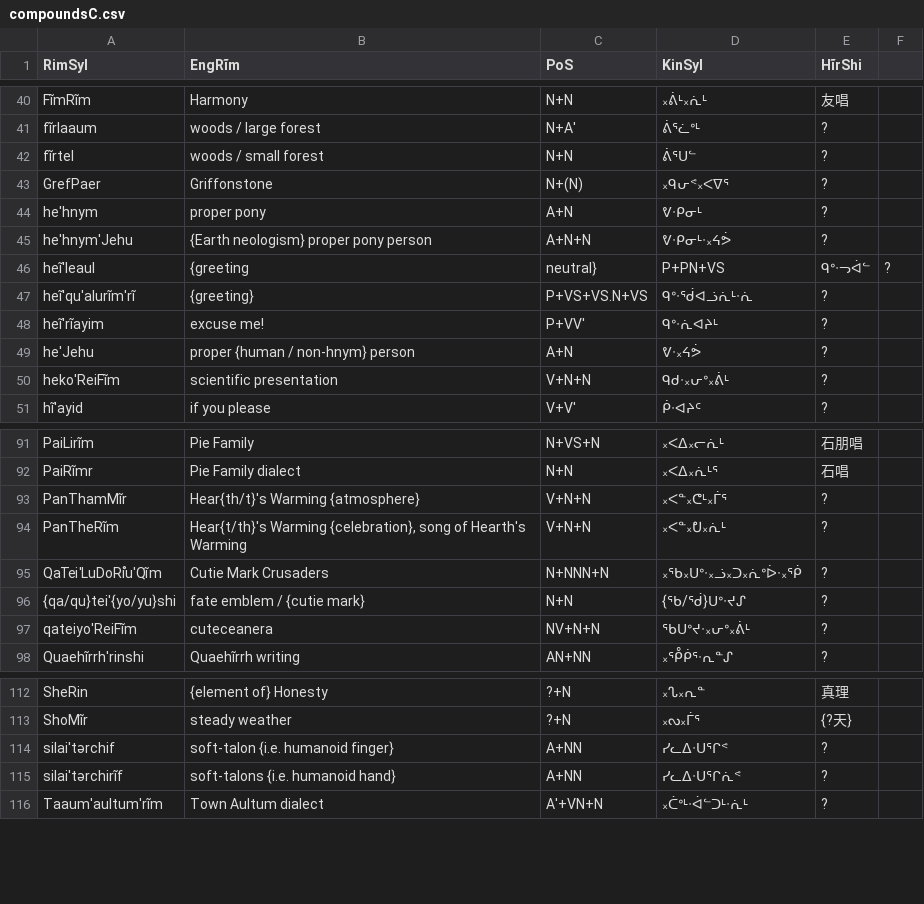
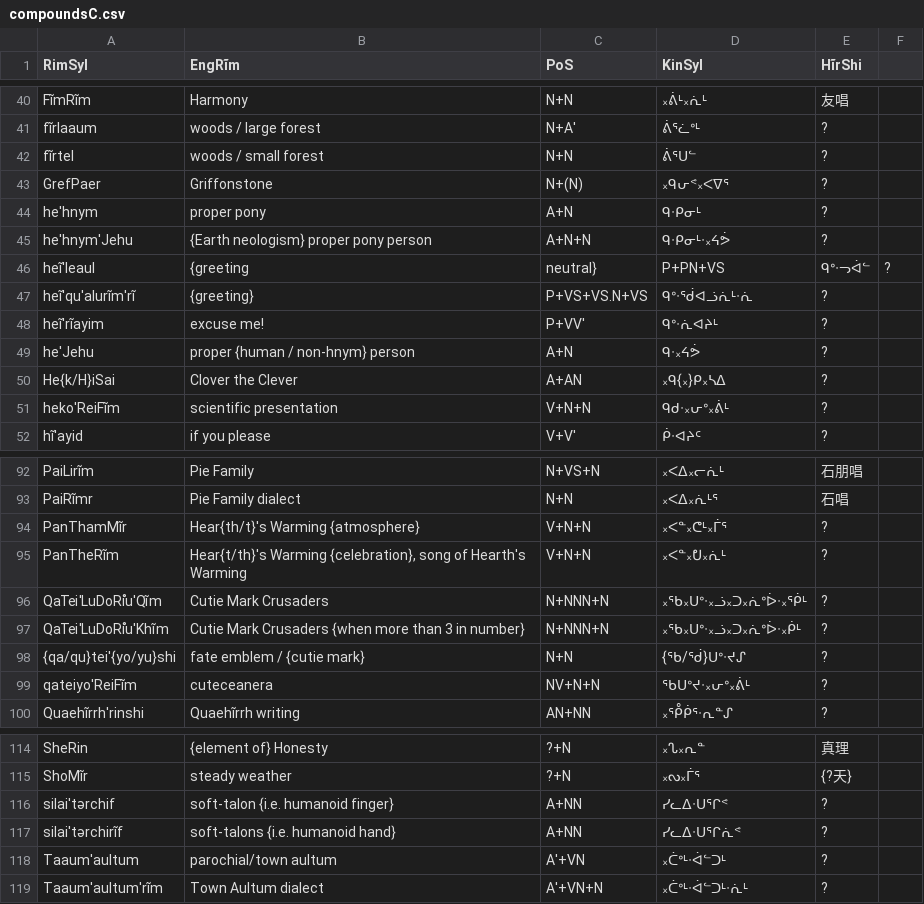
Before and after one commit to SFTwilight/quaehirrhrim, a CSV file: wordlists/compoundsC.csv, drawn as a sheet; only a part is shown, gaps mark what is left out.

```diff
--- a/wordlists/compoundsC.csv
+++ b/wordlists/compoundsC.csv
@@ -43,4 +43,4 @@ fĩrtel, "woods / small forest", N+N, ᕖᕐᑌᓪ, ?
 GrefPaer, Griffonstone, N+(N), ᙮ᑫᕂᕝ᙮ᐸᐁᕐ, ?
-he'hnym, "proper pony", A+N, ᕓᐧᑭᓂᒻ, ?
-he'hnym'Jehu, "{Earth neologism} proper pony person", A+N+N, ᕓᐧᑭᓂᒻᐧ᙮ᔦᕘ, ?
+he'hnym, "proper pony", A+N, ᑫᐧᑭᓂᒻ, ?
+he'hnym'Jehu, "{Earth neologism} proper pony person", A+N+N, ᑫᐧᑭᓂᒻᐧ᙮ᔦᕘ, ?
 heĩ'leaul, {greeting, neutral}, P+PN+VS, ᑫᐤᐧᓓᐋᓪ, ?
@@ -48,3 +48,4 @@ heĩ'qu'alurĩm'rĩ, {greeting}, P+VS+VS.N+VS, ᑫᐤᐧᖂᐊᓘᕇᒻᐧᕇ, ?
 heĩ'rĩayim, "excuse me!", P+VV', ᑫᐤᐧᕇᐊᔨᒻ, ?
-he'Jehu, "proper {human / non-hnym} person", A+N, ᕓᐧ᙮ᔦᕘ, ?
+he'Jehu, "proper {human / non-hnym} person", A+N, ᑫᐧ᙮ᔦᕘ, ?
+He{k/H}iSai, "Clover the Clever", A+AN, ᙮ᑫ{᙮}ᑭ᙮ᓴᐃ, ?
 heko'ReiFĩm, scientific presentation, V+N+N, ᑫᑯᐧ᙮ᕂᐤ᙮ᕖᒻ, ?
@@ -94,3 +95,4 @@ PanThamMĩr, "Hear{th/t}'s Warming {atmosphere}", V+N+N, ᙮ᐸᓐ᙮ᕦᒻ᙮
 PanTheRĩm, "Hear{t/th}'s Warming {celebration}, song of Hearth's Warming", V+N+N, ᙮ᐸᓐ᙮ᕞ᙮ᕇᒻ, ?
-QaTei'LuDoRı̊u'Qĩm, "Cutie Mark Crusaders", N+NNN+N, ᙮ᖃ᙮ᑌᐤᐧ᙮ᓘ᙮ᑐ᙮ᕇᐤᐆᐧ᙮ᖀ, ?
+QaTei'LuDoRı̊u'Qĩm, "Cutie Mark Crusaders", N+NNN+N, ᙮ᖃ᙮ᑌᐤᐧ᙮ᓘ᙮ᑐ᙮ᕇᐤᐆᐧ᙮ᖀᒻ, ?
+QaTei'LuDoRı̊u'Khĩm, "Cutie Mark Crusaders {when more than 3 in number}", N+NNN+N, ᙮ᖃ᙮ᑌᐤᐧ᙮ᓘ᙮ᑐ᙮ᕇᐤᐆᐧ᙮ᑮᒻ, ?
 {qa/qu}tei'{yo/yu}shi, "fate emblem / {cutie mark}", N+N, {ᖃ/ᖂ}ᑌᐤᐧᔪᔑ, ?
@@ -115,2 +117,3 @@ silai'tərchif, "soft-talon {i.e. humanoid finger}", A+NN, ᓯᓚᐃᐧᑌᕐᒋ
 silai'tərchirĩf, "soft-talons {i.e. humanoid hand}", A+NN, ᓯᓚᐃᐧᑌᕐᒋᕇᕝ, ?
+Taaum'aultum, parochial/town aultum, A'+VN, ᙮ᑖᐤᒻᐧᐋᓪᑐᒻ, ?
 Taaum'aultum'rĩm, Town Aultum dialect, A'+VN+N, ᙮ᑖᐤᒻᐧᐋᓪᑐᒻᐧᕇᒻ, ?
```
Also changed, not shown: wordlists/nounsC.csv, wordlists/particlesC.csv, 1 other file.
